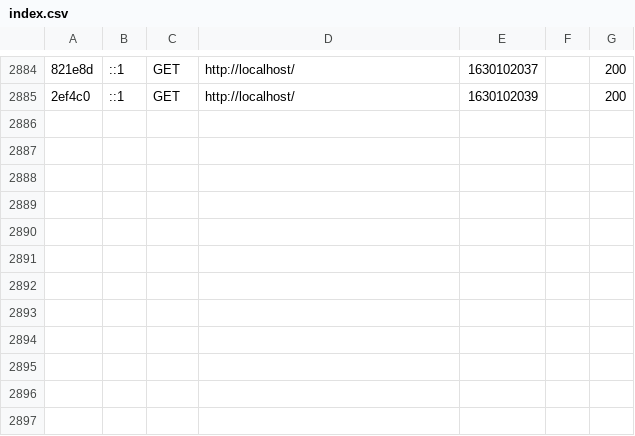
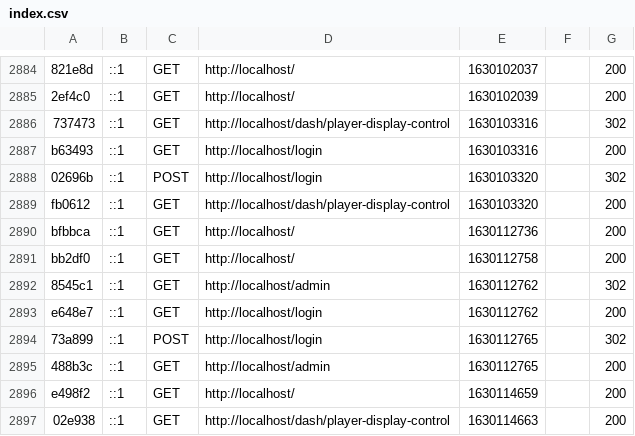
Before and after one commit to chilla2/dnd-dashboards, a CSV file: var/cache/dev/profiler/index.csv, drawn as a sheet; only a part is shown, gaps mark what is left out; the diff names each change by its address in the sheet, - before the commit and + after, or states it on an @@ line.

```diff
--- a/var/cache/dev/profiler/index.csv
+++ b/var/cache/dev/profiler/index.csv
+row 2886: 737473 | ::1 | GET | http://localhost/dash/player-display-control | 1630103316 |  | 302
+row 2887: b63493 | ::1 | GET | http://localhost/login | 1630103316 |  | 200
+row 2888: 02696b | ::1 | POST | http://localhost/login | 1630103320 |  | 302
+row 2889: fb0612 | ::1 | GET | http://localhost/dash/player-display-control | 1630103320 |  | 200
+row 2890: bfbbca | ::1 | GET | http://localhost/ | 1630112736 |  | 200
+row 2891: bb2df0 | ::1 | GET | http://localhost/ | 1630112758 |  | 200
+row 2892: 8545c1 | ::1 | GET | http://localhost/admin | 1630112762 |  | 302
+row 2893: e648e7 | ::1 | GET | http://localhost/login | 1630112762 |  | 200
+row 2894: 73a899 | ::1 | POST | http://localhost/login | 1630112765 |  | 302
+row 2895: 488b3c | ::1 | GET | http://localhost/admin | 1630112765 |  | 200
+row 2896: e498f2 | ::1 | GET | http://localhost/ | 1630114659 |  | 200
+row 2897: 02e938 | ::1 | GET | http://localhost/dash/player-display-control | 1630114663 |  | 200
```
Also changed, not shown: 16 other files.
